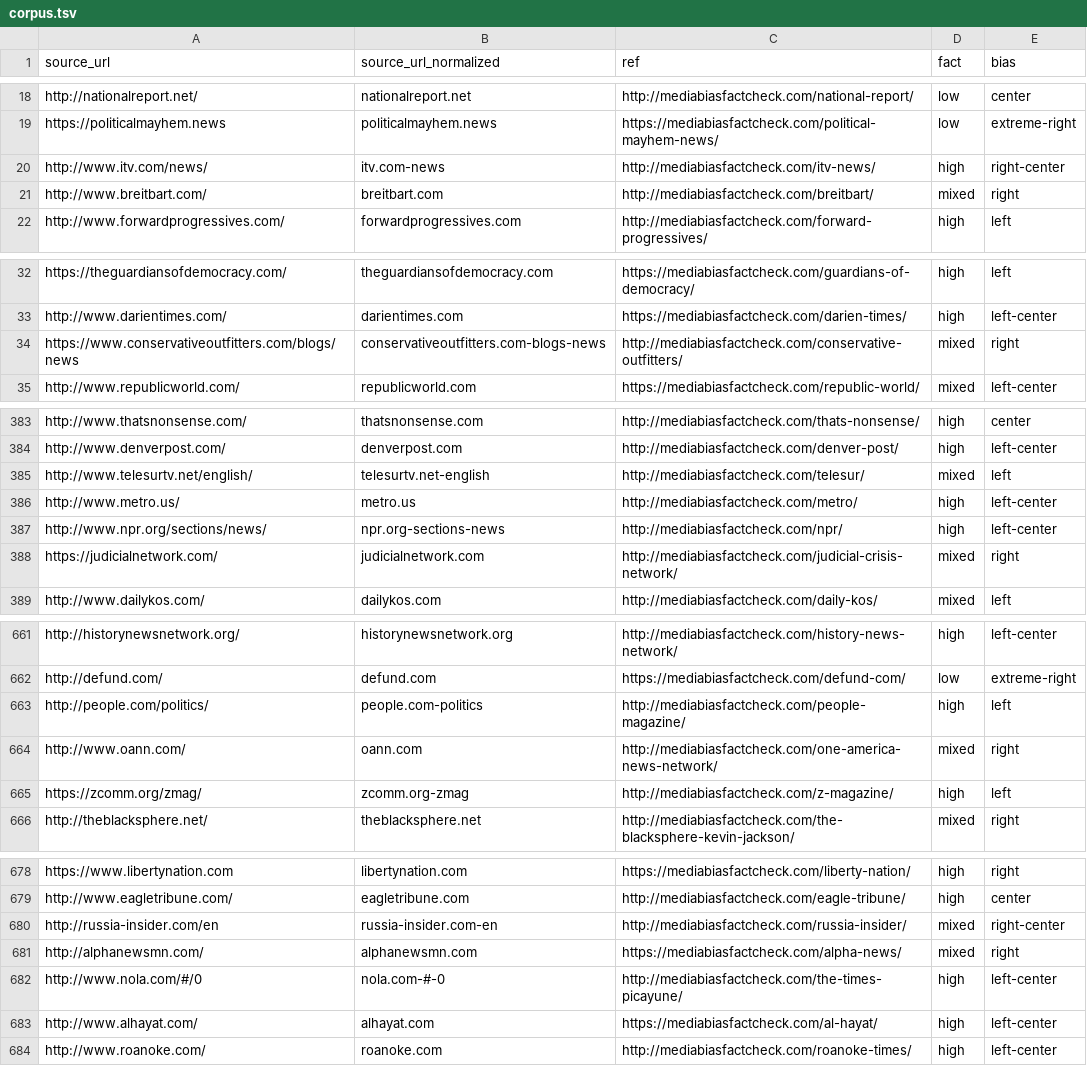
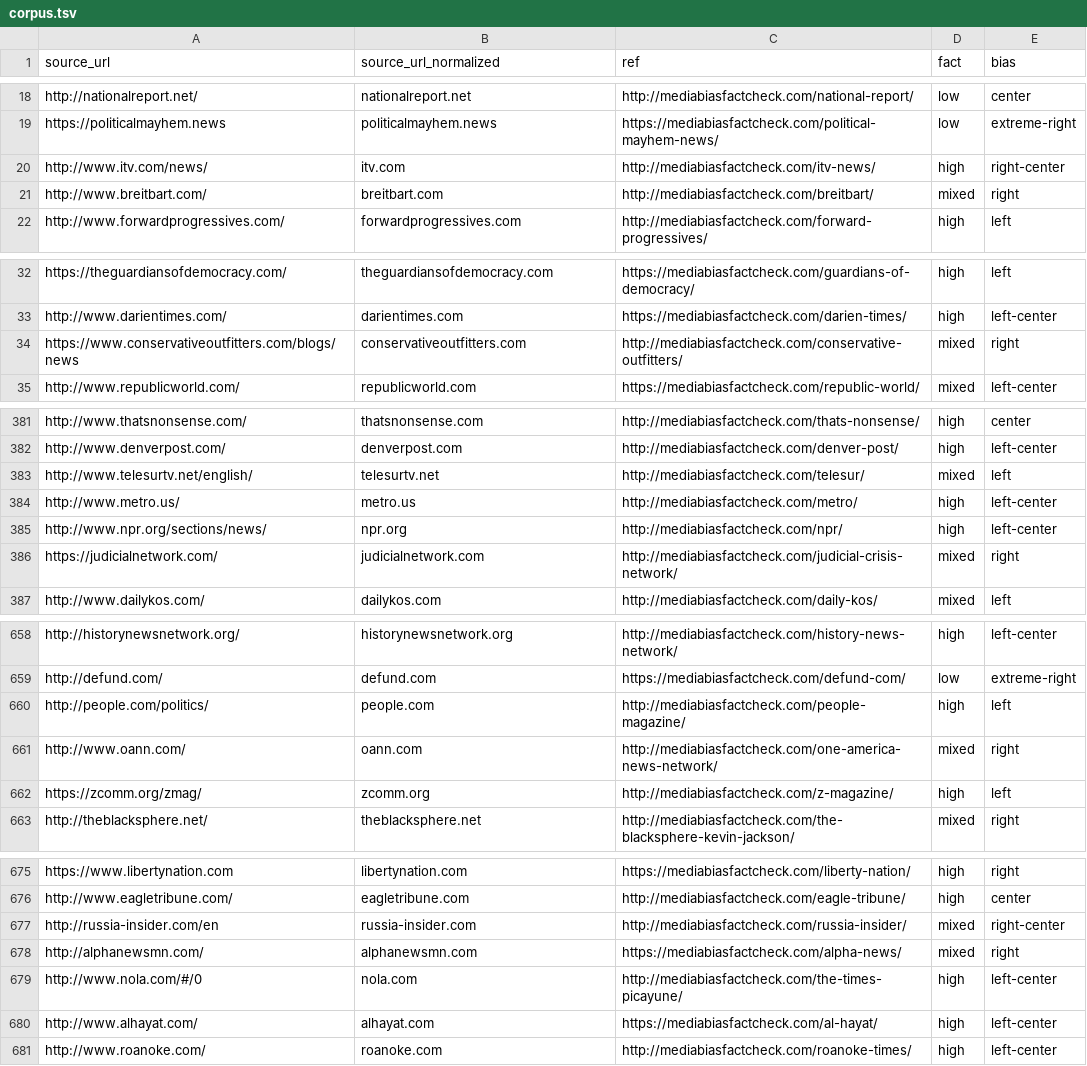
Before and after one commit to Panayot9/News-Media-Peers, a TSV file: data/emnlp2018/corpus.tsv, drawn as a sheet; only a part is shown, gaps mark what is left out; the diff covers the shown part only.

```diff
--- a/data/emnlp2018/corpus.tsv
+++ b/data/emnlp2018/corpus.tsv
@@ -19,3 +19,3 @@ http://nationalreport.net/	nationalreport.net	http://mediabiasfactcheck.com/nati
 https://politicalmayhem.news	politicalmayhem.news	https://mediabiasfactcheck.com/political-mayhem-news/	low	extreme-right
-http://www.itv.com/news/	itv.com-news	http://mediabiasfactcheck.com/itv-news/	high	right-center
+http://www.itv.com/news/	itv.com	http://mediabiasfactcheck.com/itv-news/	high	right-center
 http://www.breitbart.com/	breitbart.com	http://mediabiasfactcheck.com/breitbart/	mixed	right
@@ -33,3 +33,3 @@ https://theguardiansofdemocracy.com/	theguardiansofdemocracy.com	https://mediabi
 http://www.darientimes.com/	darientimes.com	https://mediabiasfactcheck.com/darien-times/	high	left-center
-https://www.conservativeoutfitters.com/blogs/news	conservativeoutfitters.com-blogs-news	http://mediabiasfactcheck.com/conservative-outfitters/	mixed	right
+https://www.conservativeoutfitters.com/blogs/news	conservativeoutfitters.com	http://mediabiasfactcheck.com/conservative-outfitters/	mixed	right
 http://www.republicworld.com/	republicworld.com	https://mediabiasfactcheck.com/republic-world/	mixed	left-center
@@ -384,5 +382,5 @@ http://www.thatsnonsense.com/	thatsnonsense.com	http://mediabiasfactcheck.com/th
 http://www.denverpost.com/	denverpost.com	http://mediabiasfactcheck.com/denver-post/	high	left-center
-http://www.telesurtv.net/english/	telesurtv.net-english	http://mediabiasfactcheck.com/telesur/	mixed	left
+http://www.telesurtv.net/english/	telesurtv.net	http://mediabiasfactcheck.com/telesur/	mixed	left
 http://www.metro.us/	metro.us	http://mediabiasfactcheck.com/metro/	high	left-center
-http://www.npr.org/sections/news/	npr.org-sections-news	http://mediabiasfactcheck.com/npr/	high	left-center
+http://www.npr.org/sections/news/	npr.org	http://mediabiasfactcheck.com/npr/	high	left-center
 https://judicialnetwork.com/	judicialnetwork.com	http://mediabiasfactcheck.com/judicial-crisis-network/	mixed	right
@@ -662,5 +659,5 @@ http://historynewsnetwork.org/	historynewsnetwork.org	http://mediabiasfactcheck.
 http://defund.com/	defund.com	https://mediabiasfactcheck.com/defund-com/	low	extreme-right
-http://people.com/politics/	people.com-politics	http://mediabiasfactcheck.com/people-magazine/	high	left
+http://people.com/politics/	people.com	http://mediabiasfactcheck.com/people-magazine/	high	left
 http://www.oann.com/	oann.com	http://mediabiasfactcheck.com/one-america-news-network/	mixed	right
-https://zcomm.org/zmag/	zcomm.org-zmag	http://mediabiasfactcheck.com/z-magazine/	high	left
+https://zcomm.org/zmag/	zcomm.org	http://mediabiasfactcheck.com/z-magazine/	high	left
 http://theblacksphere.net/	theblacksphere.net	http://mediabiasfactcheck.com/the-blacksphere-kevin-jackson/	mixed	right
@@ -679,5 +676,5 @@ https://www.libertynation.com	libertynation.com	https://mediabiasfactcheck.com/l
 http://www.eagletribune.com/	eagletribune.com	http://mediabiasfactcheck.com/eagle-tribune/	high	center
-http://russia-insider.com/en	russia-insider.com-en	http://mediabiasfactcheck.com/russia-insider/	mixed	right-center
+http://russia-insider.com/en	russia-insider.com	http://mediabiasfactcheck.com/russia-insider/	mixed	right-center
 http://alphanewsmn.com/	alphanewsmn.com	https://mediabiasfactcheck.com/alpha-news/	mixed	right
-http://www.nola.com/#/0	nola.com-#-0	http://mediabiasfactcheck.com/the-times-picayune/	high	left-center
+http://www.nola.com/#/0	nola.com	http://mediabiasfactcheck.com/the-times-picayune/	high	left-center
 http://www.alhayat.com/	alhayat.com	https://mediabiasfactcheck.com/al-hayat/	high	left-center
```
Also changed, not shown: 5 removed rows and 23 edited cells elsewhere in this file, 2 other files.
